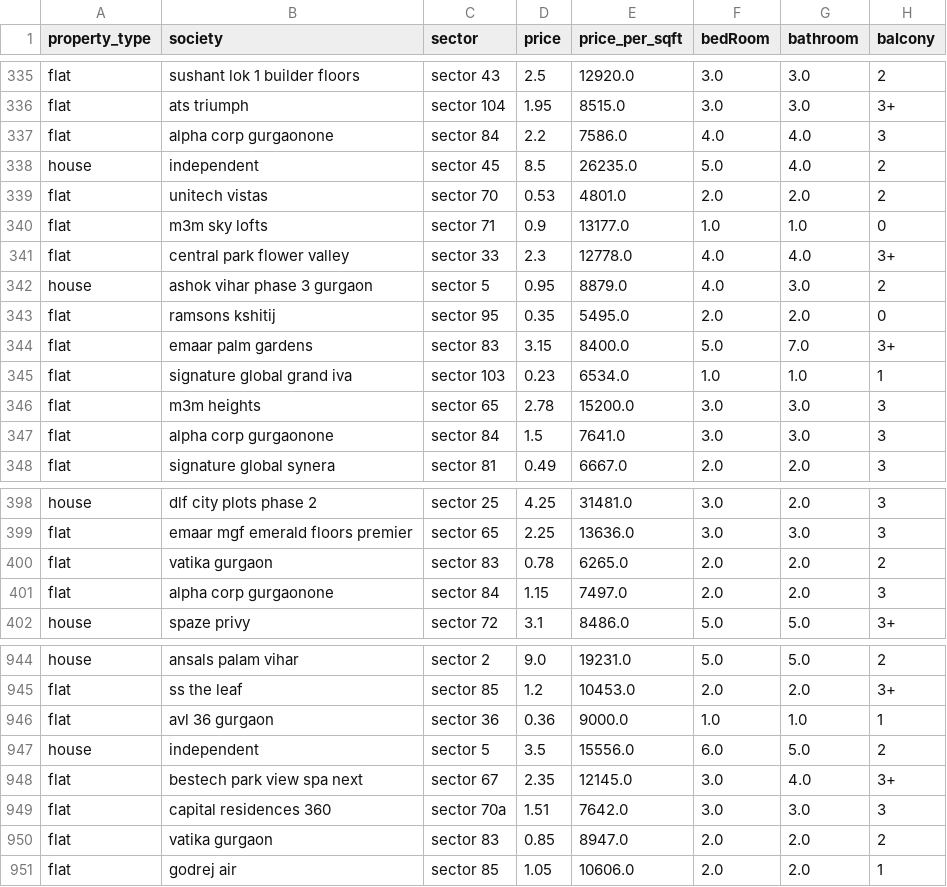
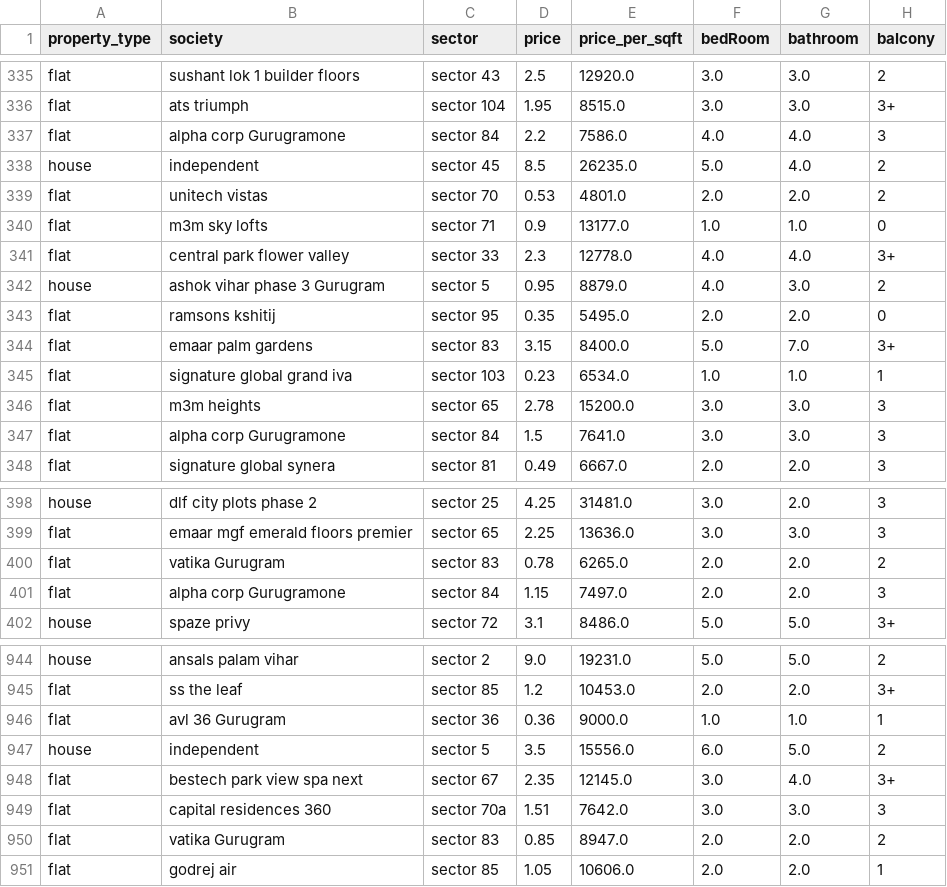
Before and after one commit to anjeetk/House-Price-Prediction, a CSV file: gurugram_properties_missing_value_imputation.csv (was gurgaon_properties_missing_value_imputation.csv), drawn as a sheet; only a part is shown, gaps mark what is left out; the diff covers the shown part only; the diff names each change by its address in the sheet, - before the commit and + after, or states it on an @@ line.

```diff
--- a/gurgaon_properties_missing_value_imputation.csv
+++ b/gurugram_properties_missing_value_imputation.csv
-B337 (society): alpha corp gurgaonone
+B337 (society): alpha corp Gurugramone
-B342 (society): ashok vihar phase 3 gurgaon
+B342 (society): ashok vihar phase 3 Gurugram
-B347 (society): alpha corp gurgaonone
+B347 (society): alpha corp Gurugramone
-B400 (society): vatika gurgaon
+B400 (society): vatika Gurugram
-B401 (society): alpha corp gurgaonone
+B401 (society): alpha corp Gurugramone
-B946 (society): avl 36 gurgaon
+B946 (society): avl 36 Gurugram
-B950 (society): vatika gurgaon
+B950 (society): vatika Gurugram
```
Also changed, not shown: 69 edited cells elsewhere in this file, appartments.csv, gurugram_properties_outlier_treated.csv, 32 other files.
